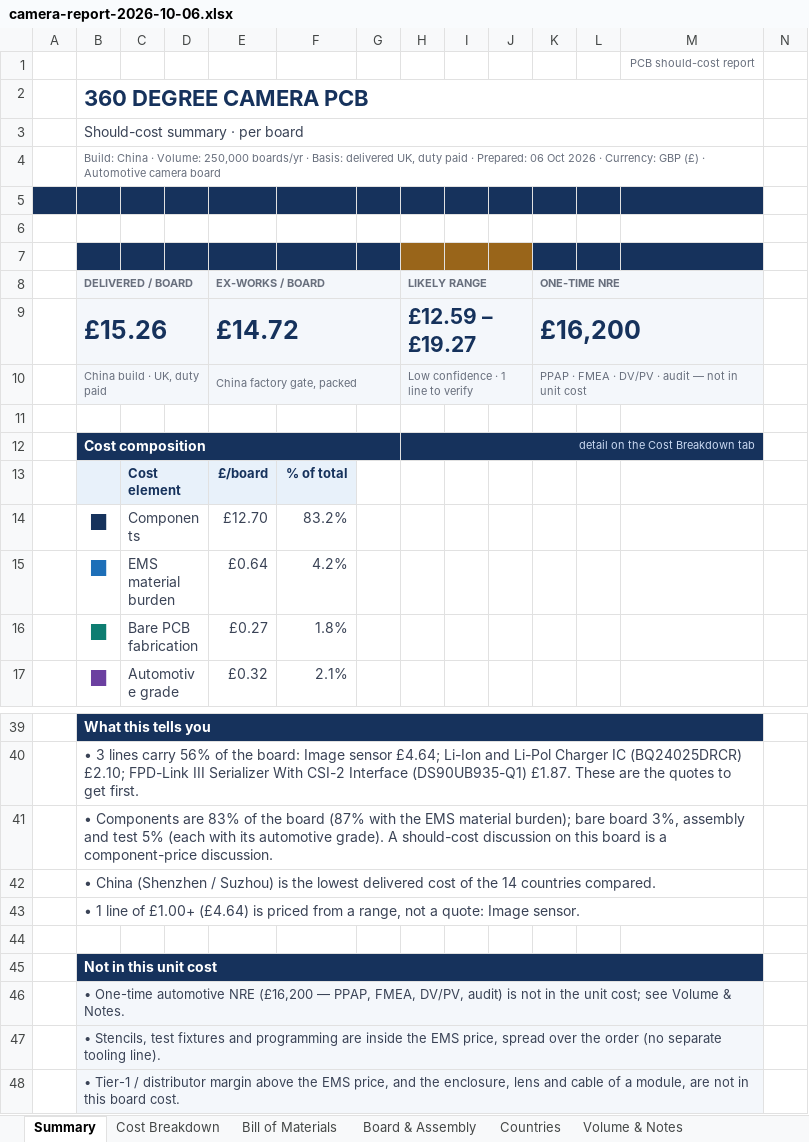
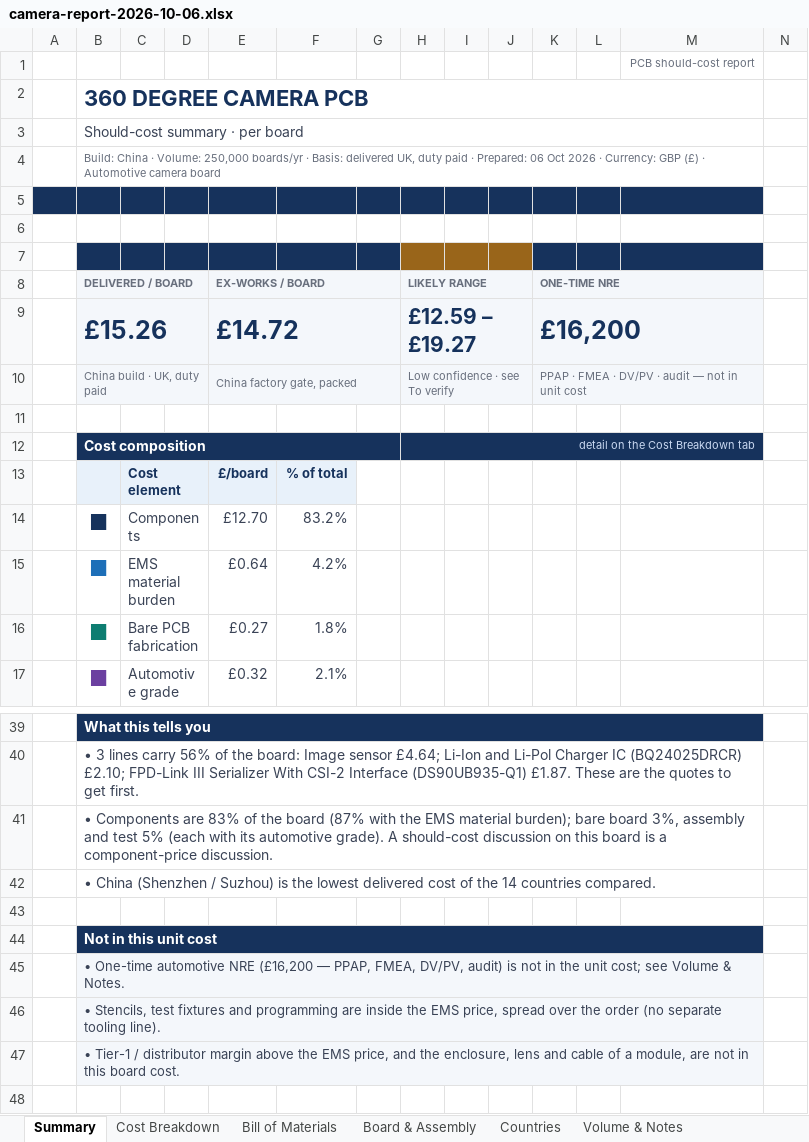
Before and after one commit to bhosaleavinash546/leamington-marathi, an Excel workbook: docs/pcb/screens/camera-report-2026-10-06.xlsx, sheet Summary, drawn as a sheet; only a part is shown, gaps mark what is left out; values as stored, in another font and other column widths than the file's, no borders; charts and pictures not drawn; the diff names each change by its address in the sheet, - before the commit and + after, or states it on an @@ line.

```diff
--- a/docs/pcb/screens/camera-report-2026-10-06.xlsx (sheet Summary)
+++ b/docs/pcb/screens/camera-report-2026-10-06.xlsx (sheet Summary)
-H10 (LIKELY RANGE): Low confidence · 1 line to verify
+H10 (LIKELY RANGE): Low confidence · see To verify
-row 43:  | • 1 line of £1.00+ (£4.64) is priced from a range, not a quote: Image sensor.
```
Also changed, not shown: charts or pictures, 17 other files.
